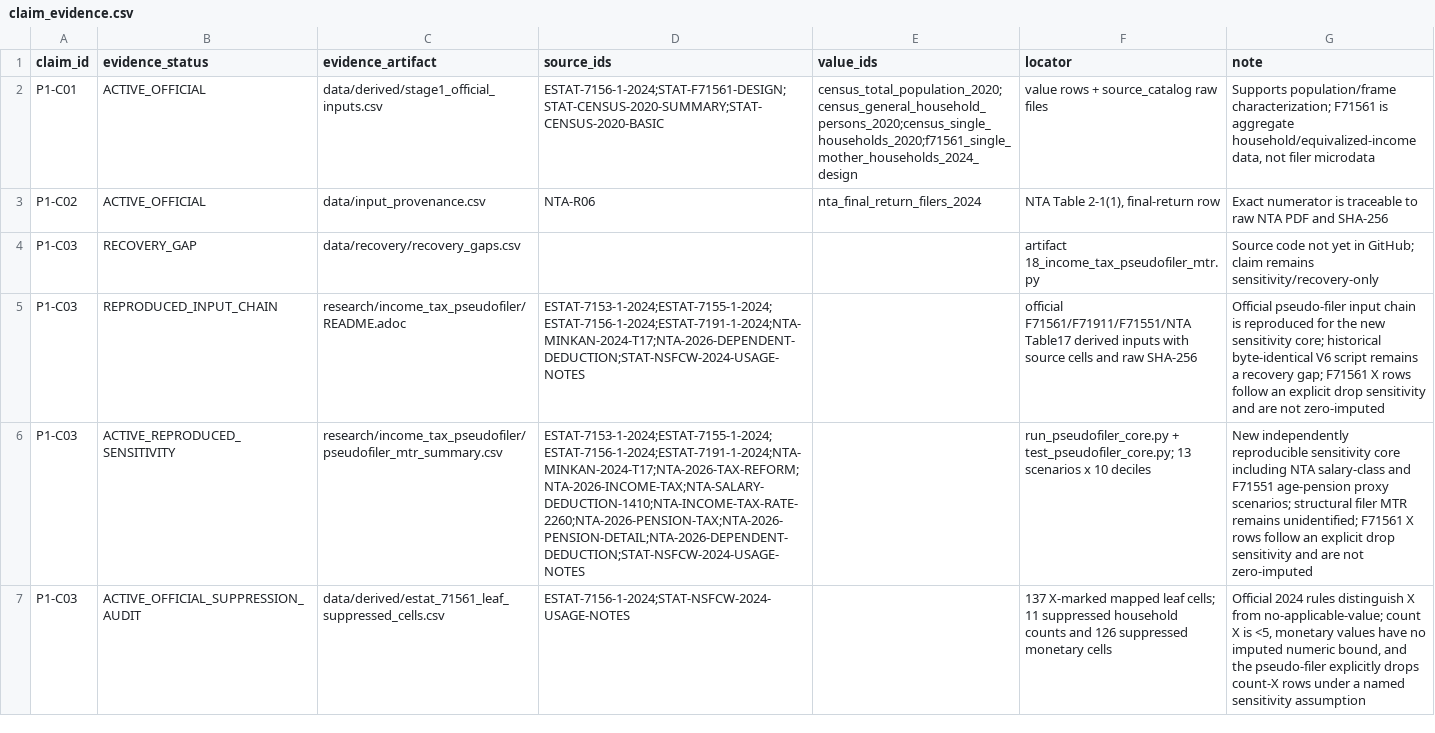
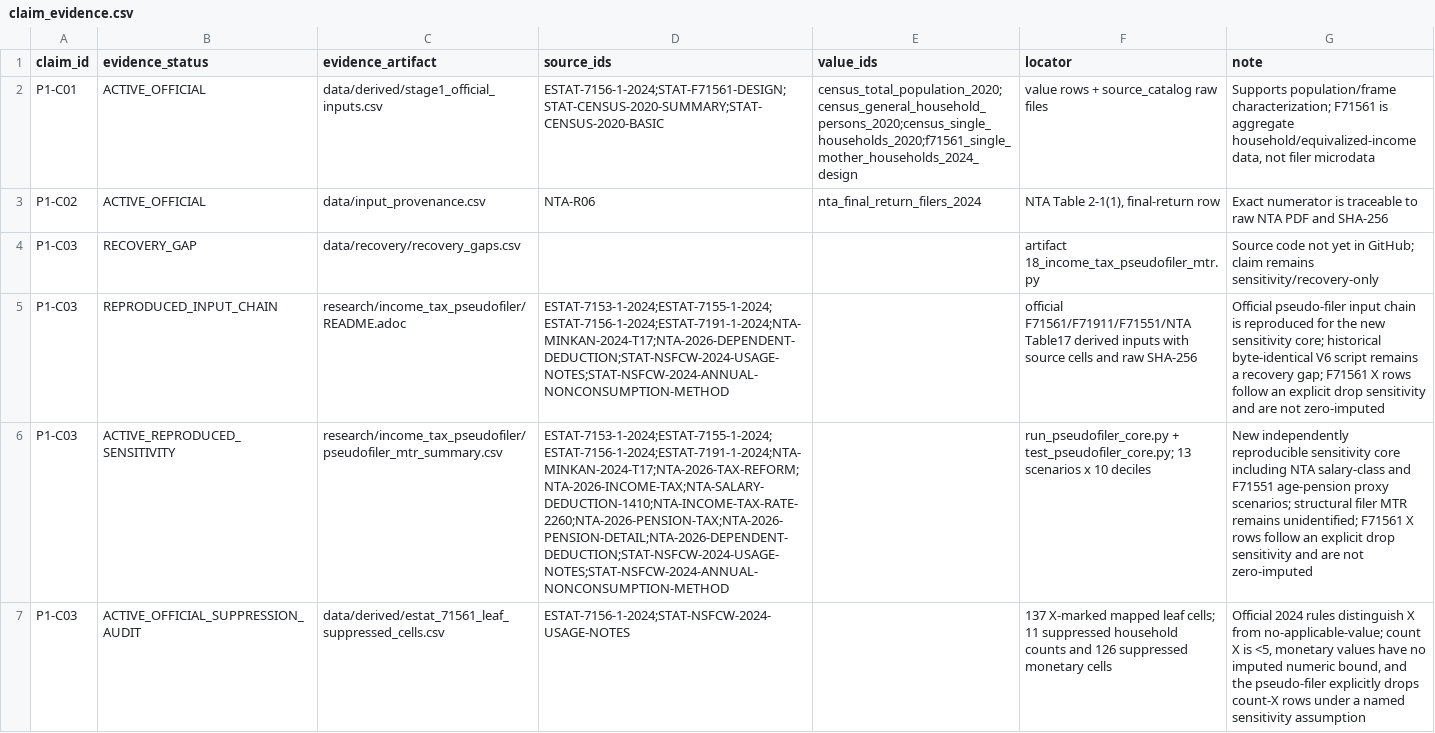
Before and after one commit to xmeta/jp-consumption-tax-reform, a CSV file: data/claim_evidence.csv, drawn as a sheet; only a part is shown; the diff covers the shown part only; the diff names each change by its address in the sheet, - before the commit and + after, or states it on an @@ line.

```diff
--- a/data/claim_evidence.csv
+++ b/data/claim_evidence.csv
-D5 (source_ids): ESTAT-7153-1-2024;ESTAT-7155-1-2024;ESTAT-7156-1-2024;ESTAT-7191-1-2024;NTA-MINKAN-2024-T17;NTA-2026-DEPENDENT-DEDUCTION;STAT-NSFCW-2024-USAGE-NOTES
+D5 (source_ids): ESTAT-7153-1-2024;ESTAT-7155-1-2024;ESTAT-7156-1-2024;ESTAT-7191-1-2024;NTA-MINKAN-2024-T17;NTA-2026-DEPENDENT-DEDUCTION;STAT-NSFCW-2024-USAGE-NOTES;STAT-NSFCW-2024-ANNUAL-NONCONSUMPTION-METHOD
-D6 (source_ids): ESTAT-7153-1-2024;ESTAT-7155-1-2024;ESTAT-7156-1-2024;ESTAT-7191-1-2024;NTA-MINKAN-2024-T17;NTA-2026-TAX-REFORM;NTA-2026-INCOME-TAX;NTA-SALARY-DEDUCTION-1410;NTA-INCOME-TAX-RATE-2260;NTA-2026-PENSION-TAX;NTA-2026-PENSION-DETAIL;NTA-2026-DEPENDENT-DEDUCTION;STAT-NSFCW-2024-USAGE-NOTES
+D6 (source_ids): ESTAT-7153-1-2024;ESTAT-7155-1-2024;ESTAT-7156-1-2024;ESTAT-7191-1-2024;NTA-MINKAN-2024-T17;NTA-2026-TAX-REFORM;NTA-2026-INCOME-TAX;NTA-SALARY-DEDUCTION-1410;NTA-INCOME-TAX-RATE-2260;NTA-2026-PENSION-TAX;NTA-2026-PENSION-DETAIL;NTA-2026-DEPENDENT-DEDUCTION;STAT-NSFCW-2024-USAGE-NOTES;STAT-NSFCW-2024-ANNUAL-NONCONSUMPTION-METHOD
```
Also changed, not shown: 2 added rows and 3 edited cells elsewhere in this file, data/claim_graph.csv, data/derived_catalog.csv, 18 other files.
